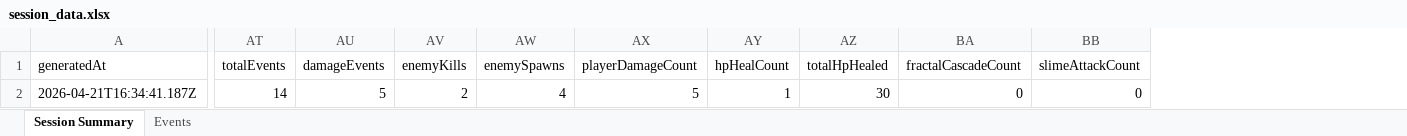
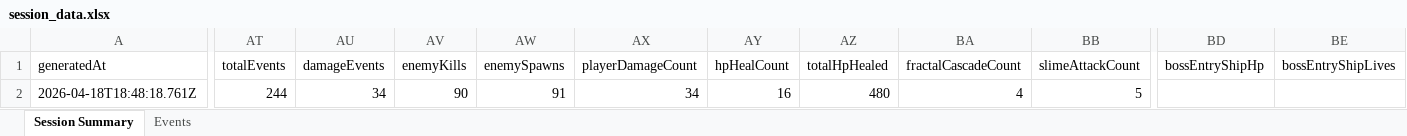
Before and after one commit to mkb0020/PewPewsAndBarrelRolls, an Excel workbook: data/session_data.xlsx, sheet Session Summary, drawn as a sheet; only a part is shown, gaps mark what is left out; values as stored, in another font and other column widths than the file's, no borders; the diff covers the shown part only; the diff names each change by its address in the sheet, - before the commit and + after, or states it on an @@ line.

```diff
--- a/data/session_data.xlsx (sheet Session Summary)
+++ b/data/session_data.xlsx (sheet Session Summary)
+column BD (bossEntryShipHp), empty
+column BE (bossEntryShipLives), empty
-A2 (generatedAt): 2026-04-21T16:34:41.187Z
+A2 (generatedAt): 2026-04-18T18:48:18.761Z
-AT2 (totalEvents): 14
+AT2 (totalEvents): 244
-AU2 (damageEvents): 5
+AU2 (damageEvents): 34
-AV2 (enemyKills): 2
+AV2 (enemyKills): 90
-AW2 (enemySpawns): 4
+AW2 (enemySpawns): 91
-AX2 (playerDamageCount): 5
+AX2 (playerDamageCount): 34
-AY2 (hpHealCount): 1
+AY2 (hpHealCount): 16
-AZ2 (totalHpHealed): 30
+AZ2 (totalHpHealed): 480
-BA2 (fractalCascadeCount): 0
+BA2 (fractalCascadeCount): 4
-BB2 (slimeAttackCount): 0
+BB2 (slimeAttackCount): 5
```
Also changed, not shown: 2 edited cells elsewhere in this sheet, sheet Events, 11 other files.
